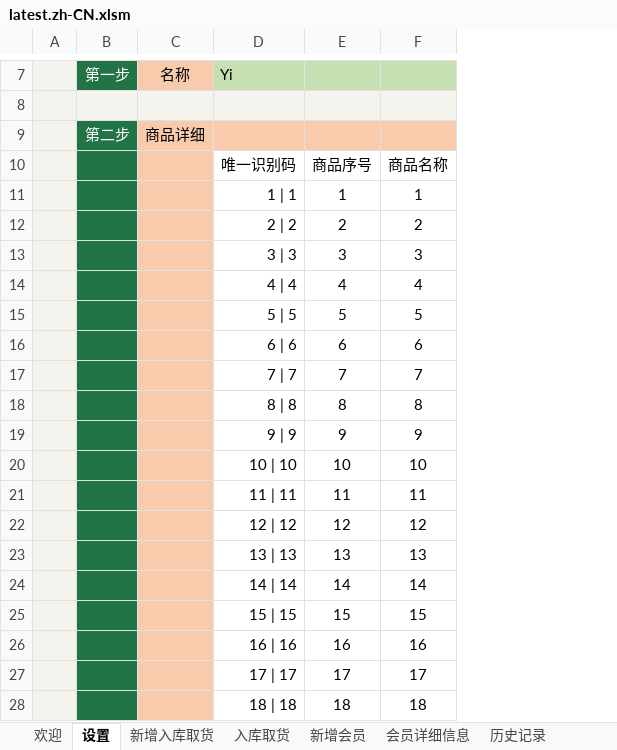
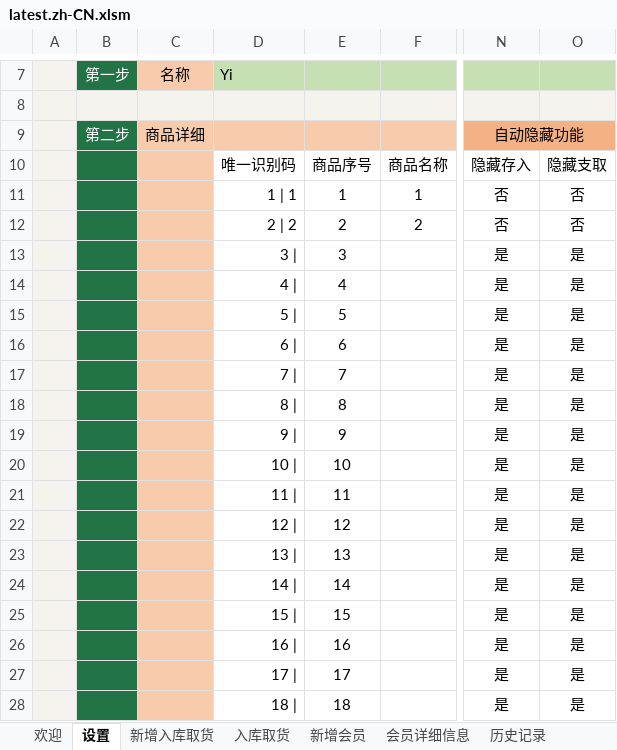
Before and after one commit to ilikeyi/Office, an Excel workbook: Download/Storage/latest.zh-CN.xlsm, sheet 设置, drawn as a sheet; only a part is shown, gaps mark what is left out; values as stored, in another font and other column widths than the file's, no borders; charts and pictures and conditional formats and table styles not drawn; the diff covers the shown part only; the diff names each change by its address in the sheet, - before the commit and + after, or states it on an @@ line.

```diff
--- a/Download/Storage/latest.zh-CN.xlsm (sheet 设置)
+++ b/Download/Storage/latest.zh-CN.xlsm (sheet 设置)
+column N, rows 9-28: 自动隐藏功能 | 隐藏存入 | 否 | 否 | 是 | 是 | 是 | 是 | 是 | 是 | 是 | 是 | 是 | 是 | 是 | 是 | 是 | 是 | 是 | 是
+column O, rows 10-28: 隐藏支取 | 否 | 否 | 是 | 是 | 是 | 是 | 是 | 是 | 是 | 是 | 是 | 是 | 是 | 是 | 是 | 是 | 是 | 是
-D13: 3 | 3
+D13: 3 |
-F13: 3
+F13: (empty)
-D14: 4 | 4
+D14: 4 |
-F14: 4
+F14: (empty)
-D15: 5 | 5
+D15: 5 |
-F15: 5
+F15: (empty)
-D16: 6 | 6
+D16: 6 |
-F16: 6
+F16: (empty)
-D17: 7 | 7
+D17: 7 |
-F17: 7
+F17: (empty)
-D18: 8 | 8
+D18: 8 |
-F18: 8
+F18: (empty)
-D19: 9 | 9
+D19: 9 |
-F19: 9
+F19: (empty)
-D20: 10 | 10
+D20: 10 |
-F20: 10
+F20: (empty)
-D21: 11 | 11
+D21: 11 |
-F21: 11
+F21: (empty)
-D22: 12 | 12
+D22: 12 |
-F22: 12
+F22: (empty)
-D23: 13 | 13
+D23: 13 |
-F23: 13
+F23: (empty)
-D24: 14 | 14
+D24: 14 |
-F24: 14
+F24: (empty)
-D25: 15 | 15
+D25: 15 |
-F25: 15
+F25: (empty)
-D26: 16 | 16
+D26: 16 |
-F26: 16
+F26: (empty)
-D27: 17 | 17
+D27: 17 |
-F27: 17
+F27: (empty)
-D28: 18 | 18
+D28: 18 |
-F28: 18
+F28: (empty)
```
Also changed, not shown: 45 edited cells elsewhere in this sheet, sheet 会员详细信息, sheet 历史记录, formulas that keep their value, hidden cells, Download/Storage/latest.en-US.xlsm, Download/Storage/latest.zh-TW.xlsm.
